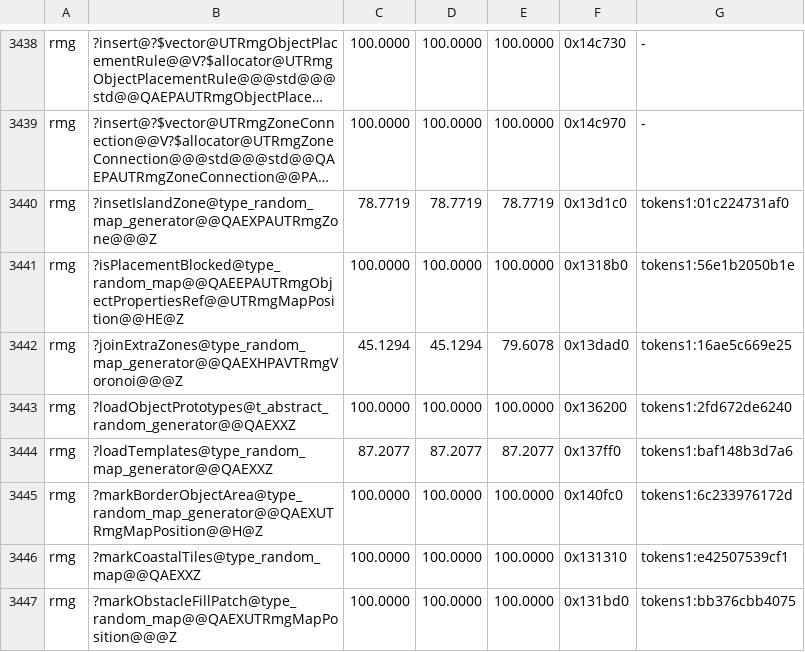
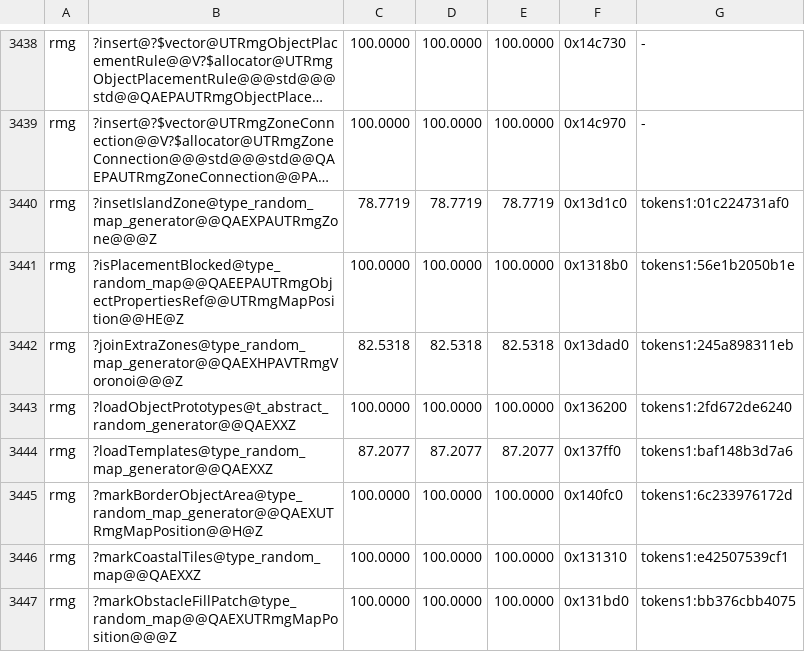
Before and after one commit to philipmendocino/homm3-decomp, a TSV file: config/match_baseline.tsv, drawn as a sheet; only a part is shown, gaps mark what is left out; long unchanged cells end in ….

```diff
--- a/config/match_baseline.tsv
+++ b/config/match_baseline.tsv
@@ -3441,3 +3441,3 @@ rmg	?insetIslandZone@type_random_map_generator@@QAEXPAUTRmgZone@@@Z	78.7719	78.7
 rmg	?isPlacementBlocked@type_random_map@@QAEEPAUTRmgObjectPropertiesRef@@UTRmgMapPosition@@HE@Z	100.0000	100.0000	100.0000	0x1318b0	tokens1:56e1b2050b1e
-rmg	?joinExtraZones@type_random_map_generator@@QAEXHPAVTRmgVoronoi@@@Z	45.1294	45.1294	79.6078	0x13dad0	tokens1:16ae5c669e25
+rmg	?joinExtraZones@type_random_map_generator@@QAEXHPAVTRmgVoronoi@@@Z	82.5318	82.5318	82.5318	0x13dad0	tokens1:245a898311eb
 rmg	?loadObjectPrototypes@t_abstract_random_generator@@QAEXXZ	100.0000	100.0000	100.0000	0x136200	tokens1:2fd672de6240
```
Also changed, not shown: config/match_baseline.h3maped.tsv, 2 other files.
